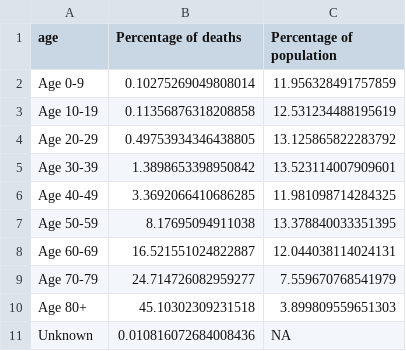
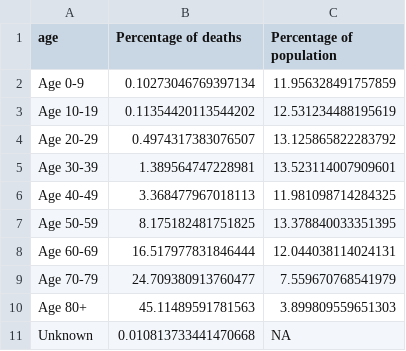
Before and after one commit to Baltimore-Sun/md-covid-scraper, a CSV file: age_graphic.csv, drawn as a sheet.

```diff
--- a/age_graphic.csv
+++ b/age_graphic.csv
@@ -1,11 +1,11 @@
 age,Percentage of deaths,Percentage of population
-Age 0-9,0.10275269049808014,11.956328491757859
-Age 10-19,0.11356876318208858,12.531234488195619
-Age 20-29,0.49753934346438805,13.125865822283792
-Age 30-39,1.3898653398950842,13.523114007909601
-Age 40-49,3.3692066410686285,11.981098714284325
-Age 50-59,8.17695094911038,13.378840033351395
-Age 60-69,16.521551024822887,12.044038114024131
-Age 70-79,24.714726082959277,7.559670768541979
-Age 80+,45.10302309231518,3.899809559651303
-Unknown,0.010816072684008436,NA
+Age 0-9,0.10273046769397134,11.956328491757859
+Age 10-19,0.11354420113544202,12.531234488195619
+Age 20-29,0.4974317383076507,13.125865822283792
+Age 30-39,1.389564747228981,13.523114007909601
+Age 40-49,3.368477967018113,11.981098714284325
+Age 50-59,8.175182481751825,13.378840033351395
+Age 60-69,16.517977831846444,12.044038114024131
+Age 70-79,24.709380913760477,7.559670768541979
+Age 80+,45.11489591781563,3.899809559651303
+Unknown,0.010813733441470668,NA
```
Also changed, not shown: big-table.csv, graphic-top.csv, 4 other files.
